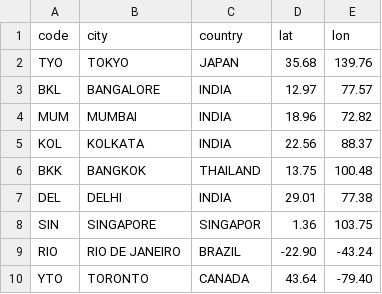
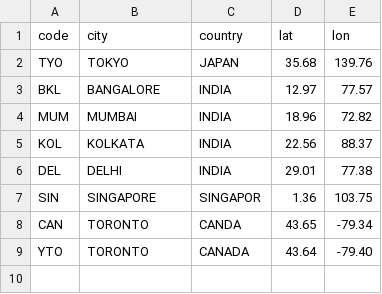
Before and after one commit to anupampahari/Anupam, a CSV file: cities.csv, drawn as a sheet; removed rows and columns are numbered as before the commit, all else as after; the diff names each change by its address in the sheet, - before the commit and + after, or states it on an @@ line.

Commit message:
Update cities.csv

```diff
--- a/cities.csv
+++ b/cities.csv
-row 6: BKK | BANGKOK | THAILAND | 13.75 | 100.48
-row 9: RIO | RIO DE JANEIRO | BRAZIL | -22.90 | -43.24
+row 8: CAN | TORONTO | CANDA | 43.65 | -79.34
```
